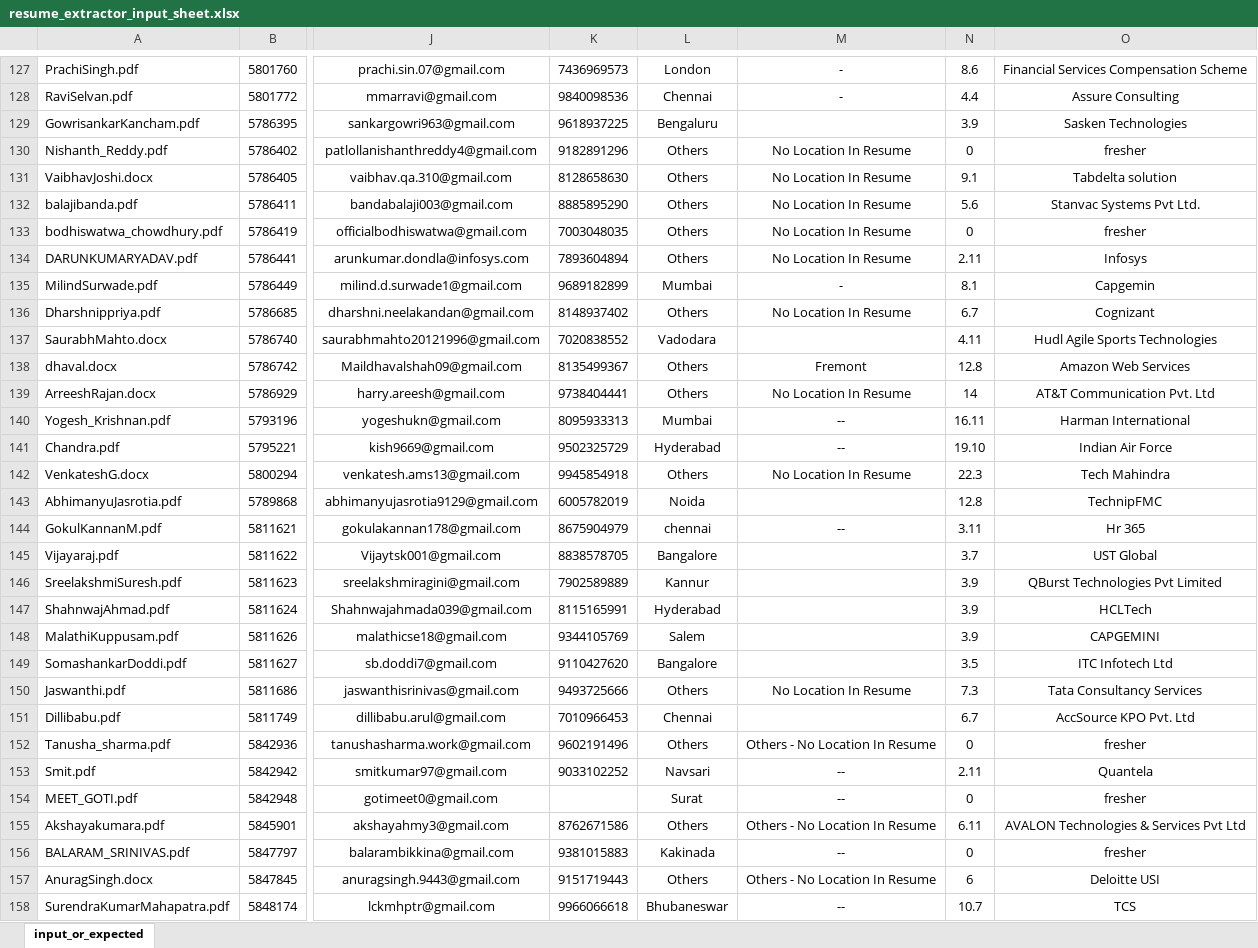
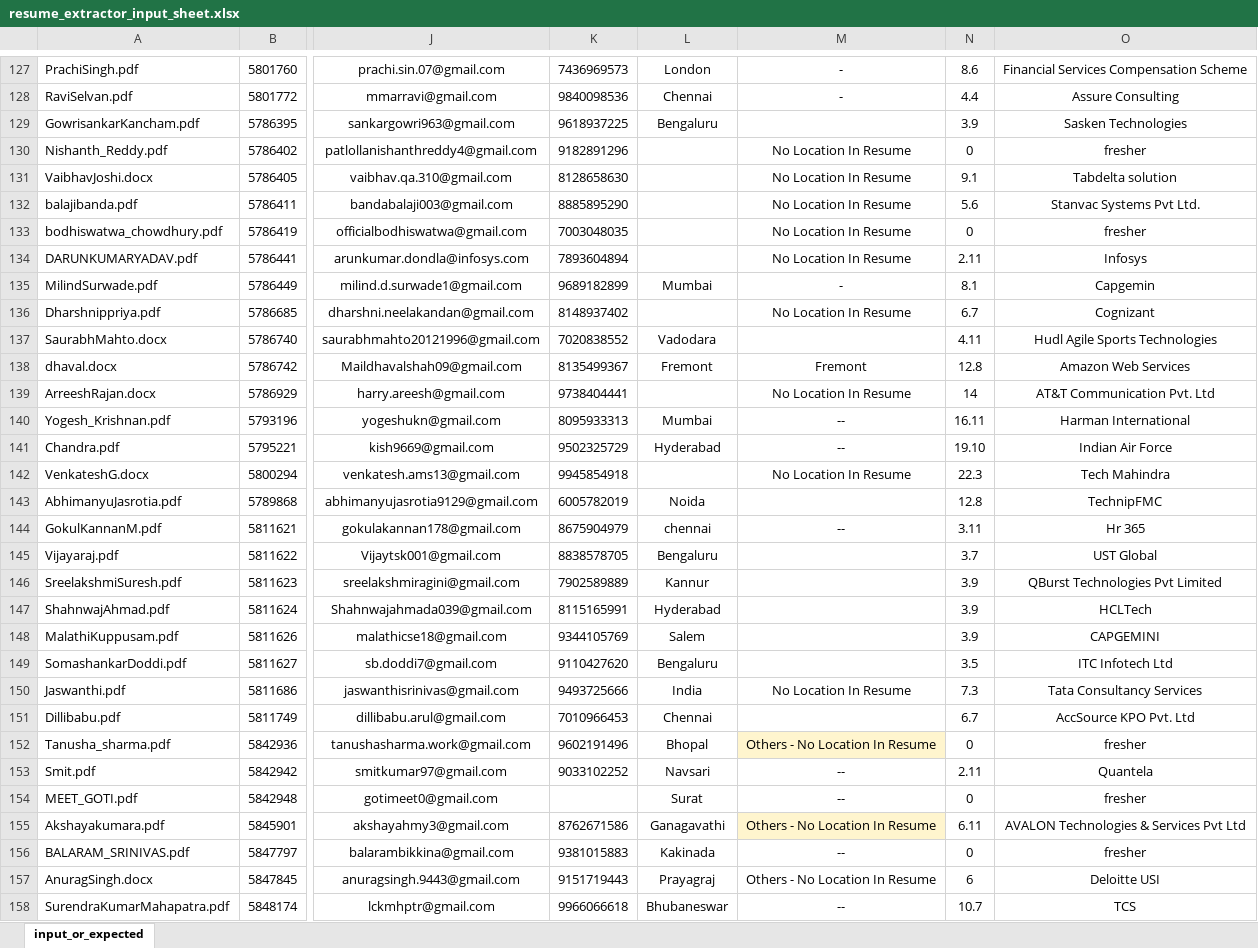
Before and after one commit to nitesh-hirepro/internalams-api-automation, an Excel workbook: input_data/resume_extractor_sheet/resume_extractor_input_sheet.xlsx, sheet input_or_expected, drawn as a sheet; only a part is shown, gaps mark what is left out; values as stored, in another font and other column widths than the file's, no borders; conditional formats not drawn; the diff covers the shown part only; the diff names each change by its address in the sheet, - before the commit and + after, or states it on an @@ line.

Commit message:
bug fix: location: expected_data: others

```diff
--- a/input_data/resume_extractor_sheet/resume_extractor_input_sheet.xlsx (sheet input_or_expected)
+++ b/input_data/resume_extractor_sheet/resume_extractor_input_sheet.xlsx (sheet input_or_expected)
-L130:L134: Others
+L130:L134: (empty)
-L136: Others
+L136: (empty)
-L138: Others
+L138: Fremont
-L139: Others
+L139: (empty)
-L142: Others
+L142: (empty)
-L145: Bangalore
+L145: Bengaluru
-L149: Bangalore
+L149: Bengaluru
-L150: Others
+L150: India
-L152: Others
+L152: Bhopal
-M152 fill: none
+M152 fill: #FFF5CE
-L155: Others
+L155: Ganagavathi
-M155 fill: none
+M155 fill: #FFF5CE
-L157: Others
+L157: Prayagraj
```
Also changed, not shown: 77 edited cells and cell formats elsewhere in this sheet.
